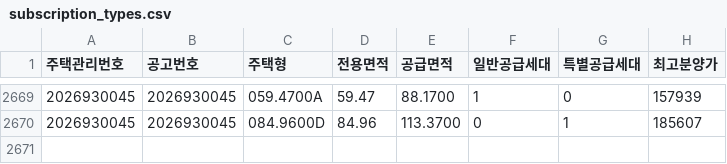
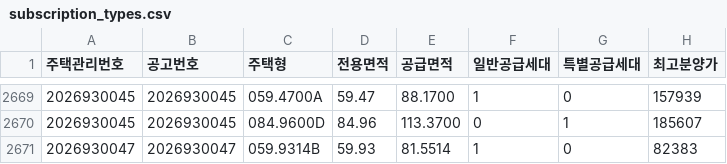
Before and after one commit to mookyol/seoul-apt, a CSV file: data/subscription_types.csv, drawn as a sheet; only a part is shown, gaps mark what is left out; the diff names each change by its address in the sheet, - before the commit and + after, or states it on an @@ line.

```diff
--- a/data/subscription_types.csv
+++ b/data/subscription_types.csv
+row 2671: 2026930047 | 2026930047 | 059.9314B | 59.93 | 81.5514 | 1 | 0 | 82383
```
Also changed, not shown: data/subscription.csv, data/subscription_cmpet.csv, 8 other files.
